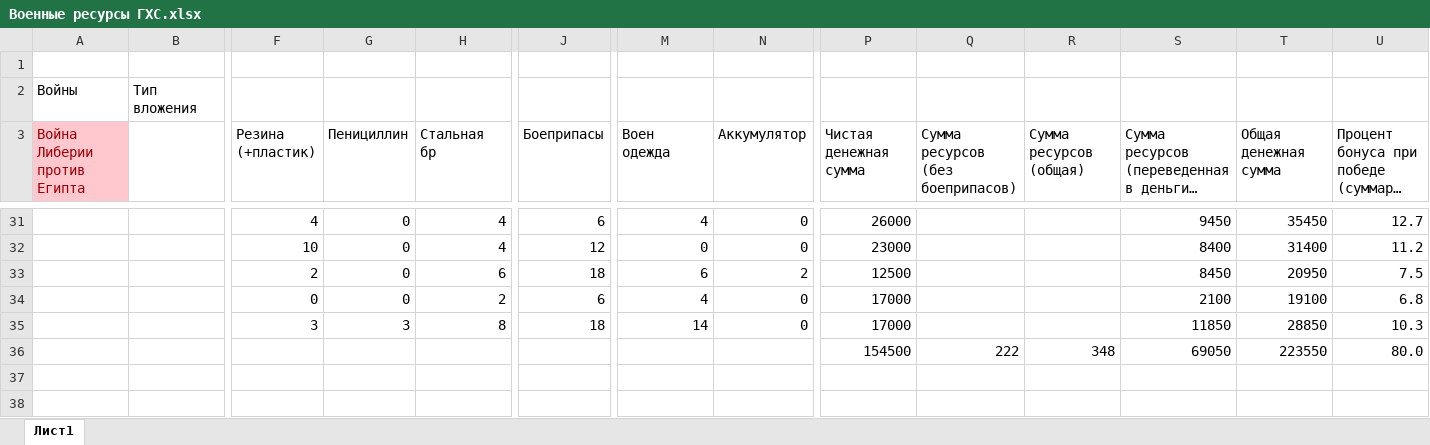
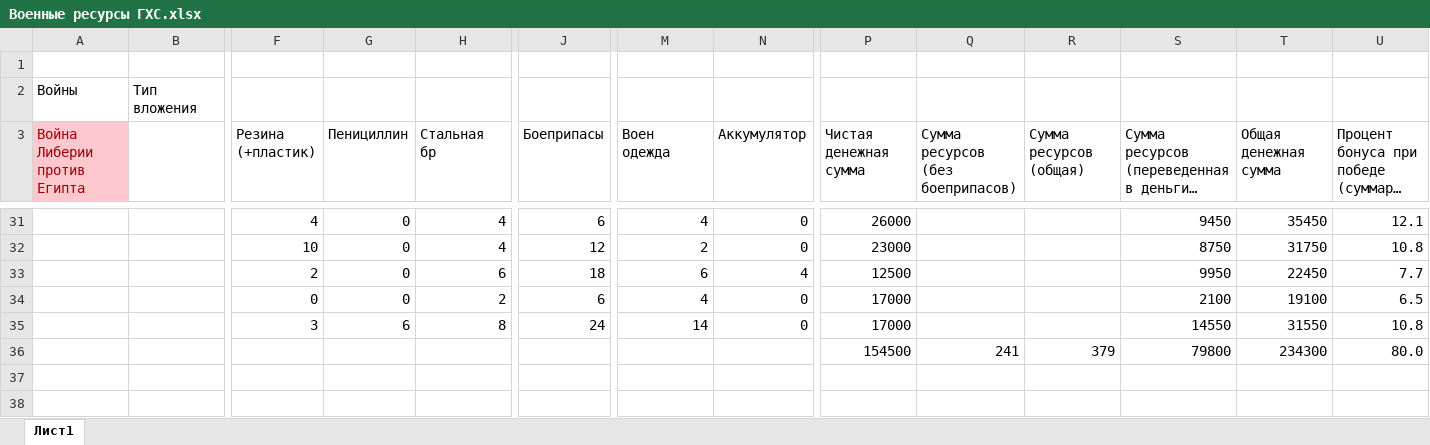
Before and after one commit to BaffIrodov/HyperHotSeat, an Excel workbook: Военные ресурсы ГХС.xlsx, sheet Лист1, drawn as a sheet; only a part is shown, gaps mark what is left out; long unchanged cells end in …; values as stored, in another font and other column widths than the file's, no borders; charts and pictures not drawn; removed rows and columns are numbered as before the commit, all else as after; rows hold the shown columns only; the diff covers the shown part only; the diff names each change by its address in the sheet, - before the commit and + after, or states it on an @@ line.

```diff
--- a/Военные ресурсы ГХС.xlsx (sheet Лист1)
+++ b/Военные ресурсы ГХС.xlsx (sheet Лист1)
-U31: 12.7
+U31: 12.1
-M32 (Воен одежда): 0
+M32 (Воен одежда): 2
-S32: 8400
+S32: 8750
-T32 (Общая денежная сумма): 31400
+T32 (Общая денежная сумма): 31750
-U32: 11.2
+U32: 10.8
-N33 (Аккумулятор): 2
+N33 (Аккумулятор): 4
-S33: 8450
+S33: 9950
-T33 (Общая денежная сумма): 20950
+T33 (Общая денежная сумма): 22450
-U33: 7.5
+U33: 7.7
-U34: 6.8
+U34: 6.5
-G35 (Пенициллин): 3
+G35 (Пенициллин): 6
-J35 (Боеприпасы): 18
+J35 (Боеприпасы): 24
-S35: 11850
+S35: 14550
-T35 (Общая денежная сумма): 28850
+T35 (Общая денежная сумма): 31550
-U35: 10.3
+U35: 10.8
-row 36:  |  |  |  |  |  |  |  | 154500 | 222 | 348 | 69050 | 223550 | 80.0
+row 36:  |  |  |  |  |  |  |  | 154500 | 241 | 379 | 79800 | 234300 | 80.0
```
Also changed, not shown: 1 added row, 1 removed row and 31 edited cells elsewhere in this sheet, charts or pictures, 2 other files.
